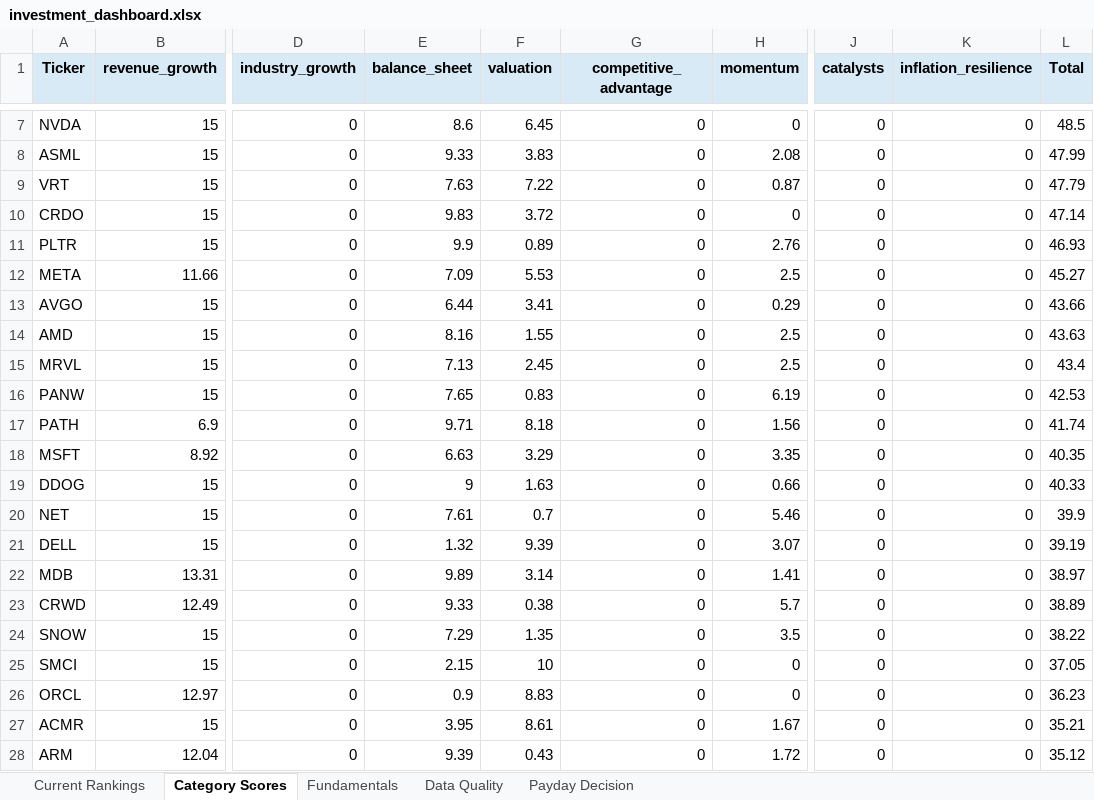
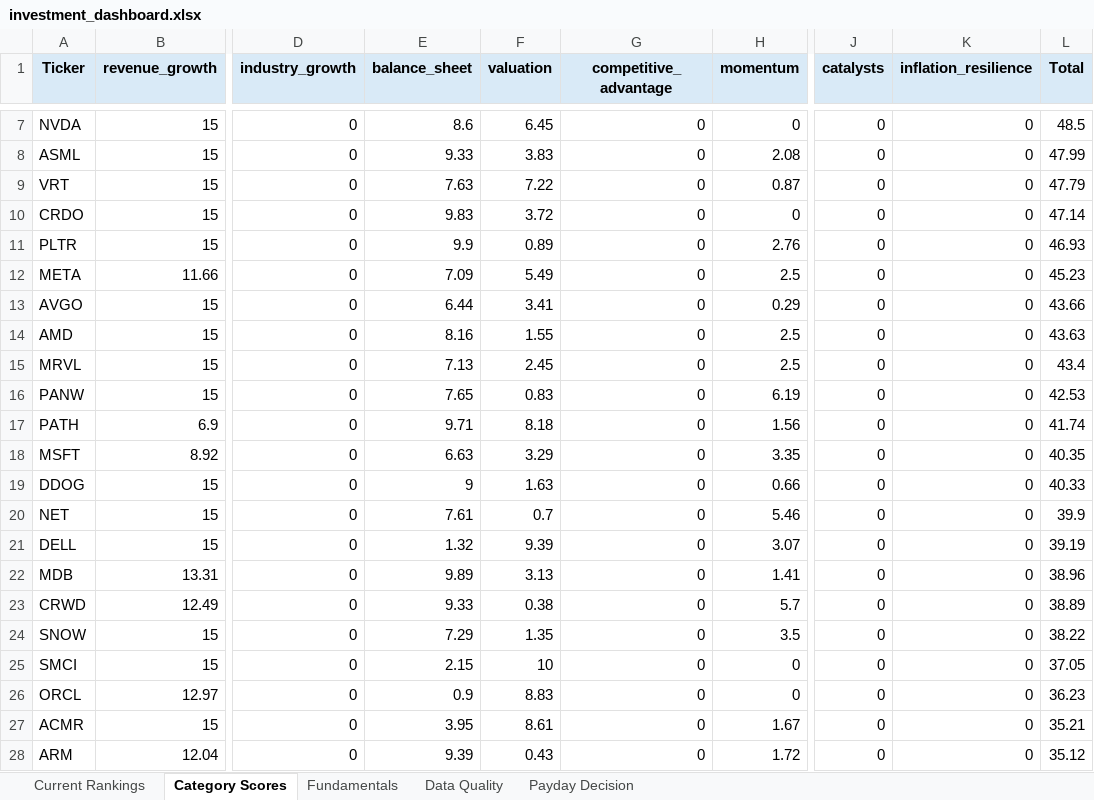
Before and after one commit to Grzesiak33/Version-2-Stock-Investment-Model, an Excel workbook: reports/investment_dashboard.xlsx, sheet Category Scores, drawn as a sheet; only a part is shown, gaps mark what is left out; values as stored, in another font and other column widths than the file's, no borders; the diff names each change by its address in the sheet, - before the commit and + after, or states it on an @@ line.

```diff
--- a/reports/investment_dashboard.xlsx (sheet Category Scores)
+++ b/reports/investment_dashboard.xlsx (sheet Category Scores)
-F12 (valuation): 5.53
+F12 (valuation): 5.49
-L12 (Total): 45.27
+L12 (Total): 45.23
-F22 (valuation): 3.14
+F22 (valuation): 3.13
-L22 (Total): 38.97
+L22 (Total): 38.96
```
Also changed, not shown: sheet Fundamentals, sheet Current Rankings, 32 other files.
